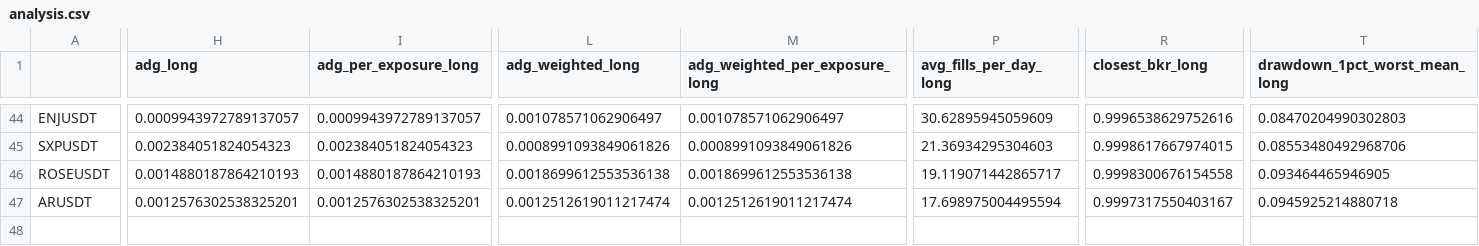
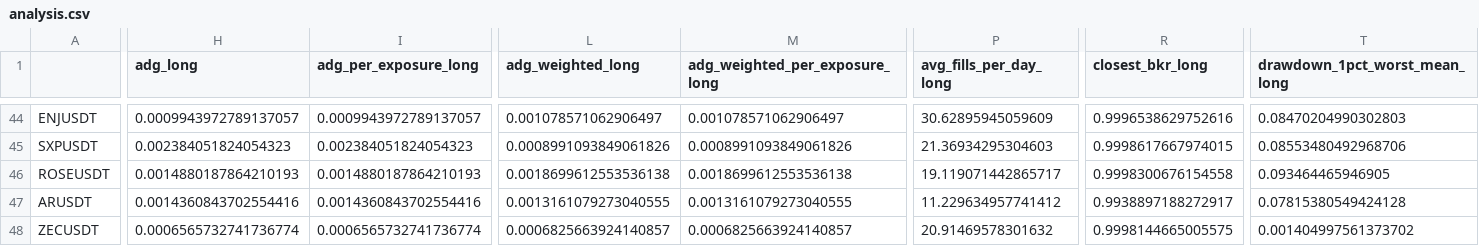
Before and after one commit to protoad56/passivbot_configs, a CSV file: optimized/logs/analysis.csv, drawn as a sheet; only a part is shown, gaps mark what is left out; rows hold the shown columns only; the diff covers the shown part only; the diff names each change by its address in the sheet, - before the commit and + after, or states it on an @@ line.

Commit message:
Update ZECUSDT.json at 2024-04-13_17-16-02 bestfile_scores 0.0006587359975927132 bestfile_sharp 0.14259752886975507

```diff
--- a/optimized/logs/analysis.csv
+++ b/optimized/logs/analysis.csv
-H47 (adg_long): 0.0012576302538325201
+H47 (adg_long): 0.0014360843702554416
-I47 (adg_per_exposure_long): 0.0012576302538325201
+I47 (adg_per_exposure_long): 0.0014360843702554416
-L47 (adg_weighted_long): 0.0012512619011217474
+L47 (adg_weighted_long): 0.0013161079273040555
-M47 (adg_weighted_per_exposure_long): 0.0012512619011217474
+M47 (adg_weighted_per_exposure_long): 0.0013161079273040555
-P47 (avg_fills_per_day_long): 17.698975004495594
+P47 (avg_fills_per_day_long): 11.229634957741412
-R47 (closest_bkr_long): 0.9997317550403167
+R47 (closest_bkr_long): 0.9938897188272917
-T47 (drawdown_1pct_worst_mean_long): 0.0945925214880718
+T47 (drawdown_1pct_worst_mean_long): 0.07815380549424128
+row 48: ZECUSDT | 0.0006565732741736774 | 0.0006565732741736774 | 0.0006825663924140857 | 0.0006825663924140857 | 20.91469578301632 | 0.9998144665005575 | 0.001404997561373702
```
Also changed, not shown: 35 edited cells elsewhere in this file, 3 other files.
